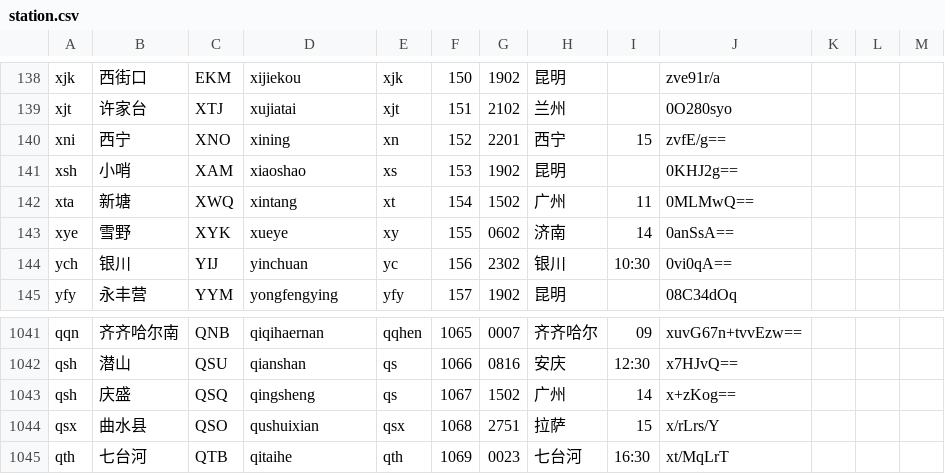
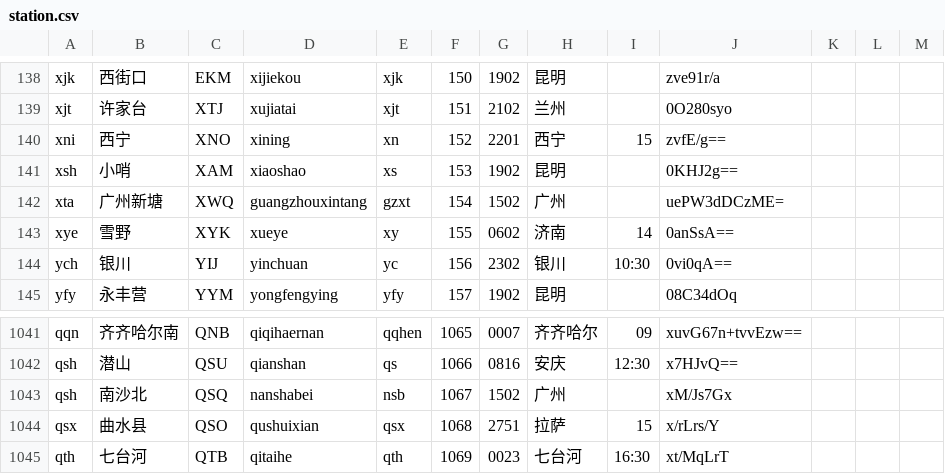
Before and after one commit to gpx0214/gpx0214.github.io, a CSV file: js/station.csv, drawn as a sheet; only a part is shown, gaps mark what is left out.

Commit message:
auto commit 251011

```diff
--- a/js/station.csv
+++ b/js/station.csv
@@ -141,3 +141,3 @@ xni,西宁,XNO,xining,xn,152,2201,西宁,15,zvfE/g==
 xsh,小哨,XAM,xiaoshao,xs,153,1902,昆明,,0KHJ2g==
-xta,新塘,XWQ,xintang,xt,154,1502,广州,11,0MLMwQ==
+xta,广州新塘,XWQ,guangzhouxintang,gzxt,154,1502,广州,,uePW3dDCzME=
 xye,雪野,XYK,xueye,xy,155,0602,济南,14,0anSsA==
@@ -1042,3 +1042,3 @@ qqn,齐齐哈尔南,QNB,qiqihaernan,qqhen,1065,0007,齐齐哈尔,09,xuvG67n+tvvE
 qsh,潜山,QSU,qianshan,qs,1066,0816,安庆,12:30,x7HJvQ==
-qsh,庆盛,QSQ,qingsheng,qs,1067,1502,广州,14,x+zKog==
+qsh,南沙北,QSQ,nanshabei,nsb,1067,1502,广州,,xM/Js7Gx
 qsx,曲水县,QSO,qushuixian,qsx,1068,2751,拉萨,15,x/rLrs/Y
```
